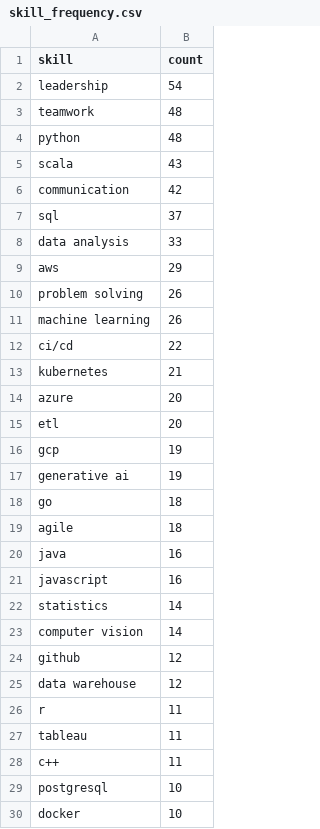
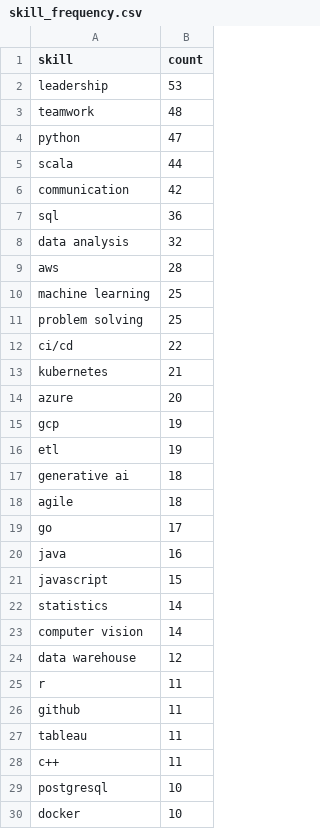
Before and after one commit to reddymohan-pro/pathfinder-job-navigator, a CSV file: data/skill_frequency.csv, drawn as a sheet; only a part is shown; the diff covers the shown part only.

```diff
--- a/data/skill_frequency.csv
+++ b/data/skill_frequency.csv
@@ -1,12 +1,12 @@
 skill,count
-leadership,54
+leadership,53
 teamwork,48
-python,48
-scala,43
+python,47
+scala,44
 communication,42
-sql,37
-data analysis,33
-aws,29
-problem solving,26
-machine learning,26
+sql,36
+data analysis,32
+aws,28
+machine learning,25
+problem solving,25
 ci/cd,22
@@ -14,14 +14,14 @@ kubernetes,21
 azure,20
-etl,20
 gcp,19
-generative ai,19
-go,18
+etl,19
+generative ai,18
 agile,18
+go,17
 java,16
-javascript,16
+javascript,15
 statistics,14
 computer vision,14
-github,12
 data warehouse,12
 r,11
+github,11
 tableau,11
```
Also changed, not shown: 4 added rows, 4 removed rows and 3 moved rows elsewhere in this file, 3 other files.
